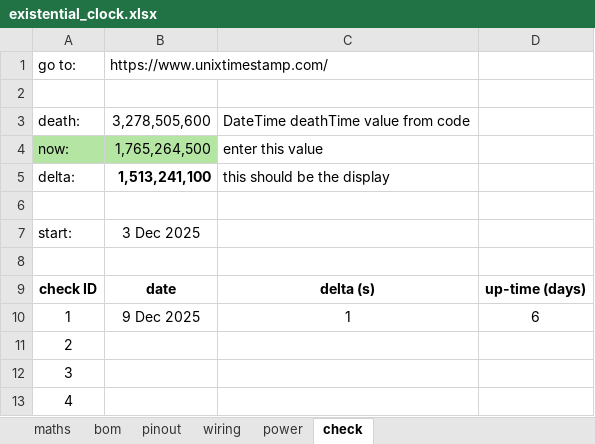
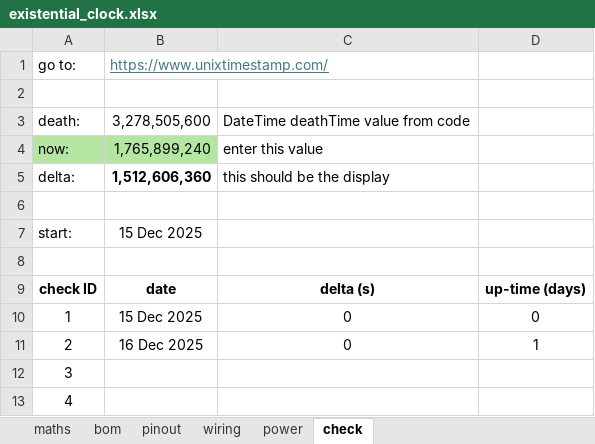
Before and after one commit to GralastairBean/Existential-Clock, an Excel workbook: existential_clock.xlsx, sheet check, drawn as a sheet; only a part is shown; values as stored, in another font and other column widths than the file's, no borders; the diff names each change by its address in the sheet, - before the commit and + after, or states it on an @@ line.

```diff
--- a/existential_clock.xlsx (sheet check)
+++ b/existential_clock.xlsx (sheet check)
@@ B1 underline: off → on, text colour: black → #467886 @@
-B4: 1,765,264,500
+B4: 1,765,899,240
-B5: 1,513,241,100
+B5: 1,512,606,360
-B7: 3 Dec 2025
+B7: 15 Dec 2025
-B10: 9 Dec 2025
+B10: 15 Dec 2025
-C10: 1
+C10: 0
-D10: 6
+D10: 0
-B11: (empty)
+B11: 16 Dec 2025
-C11: (empty)
+C11: 0
-D11: (empty)
+D11: 1
```
Also changed, not shown: sheet bom, formulas that keep their value.
